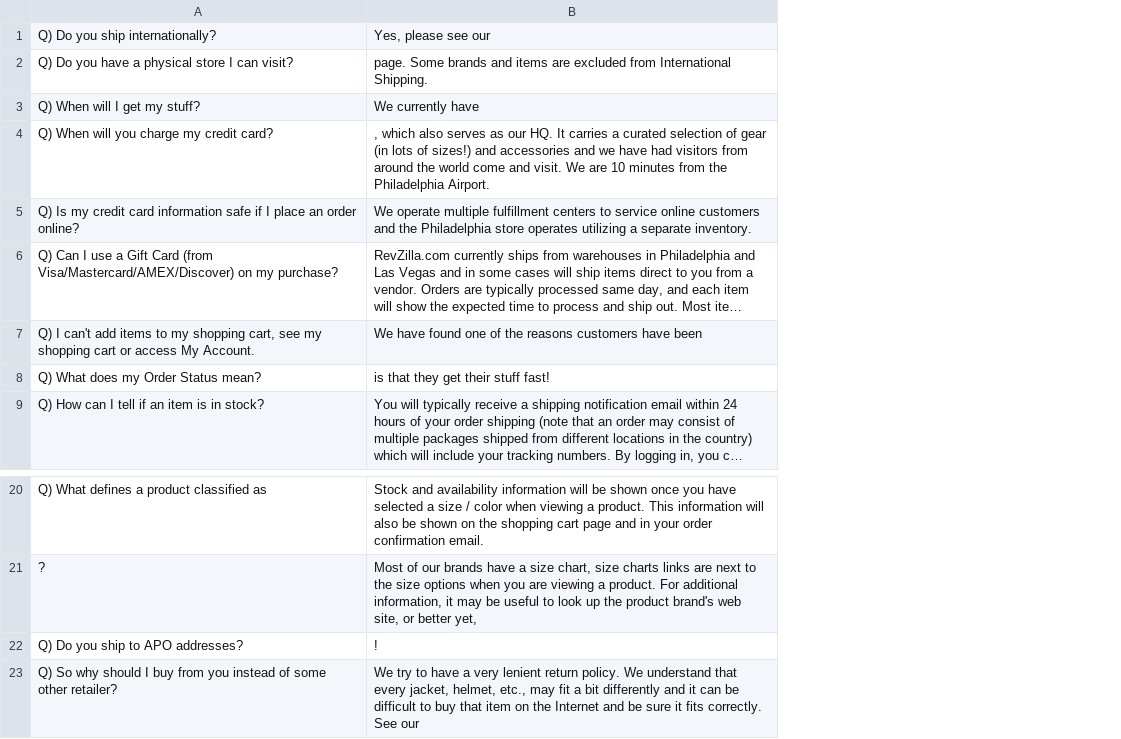
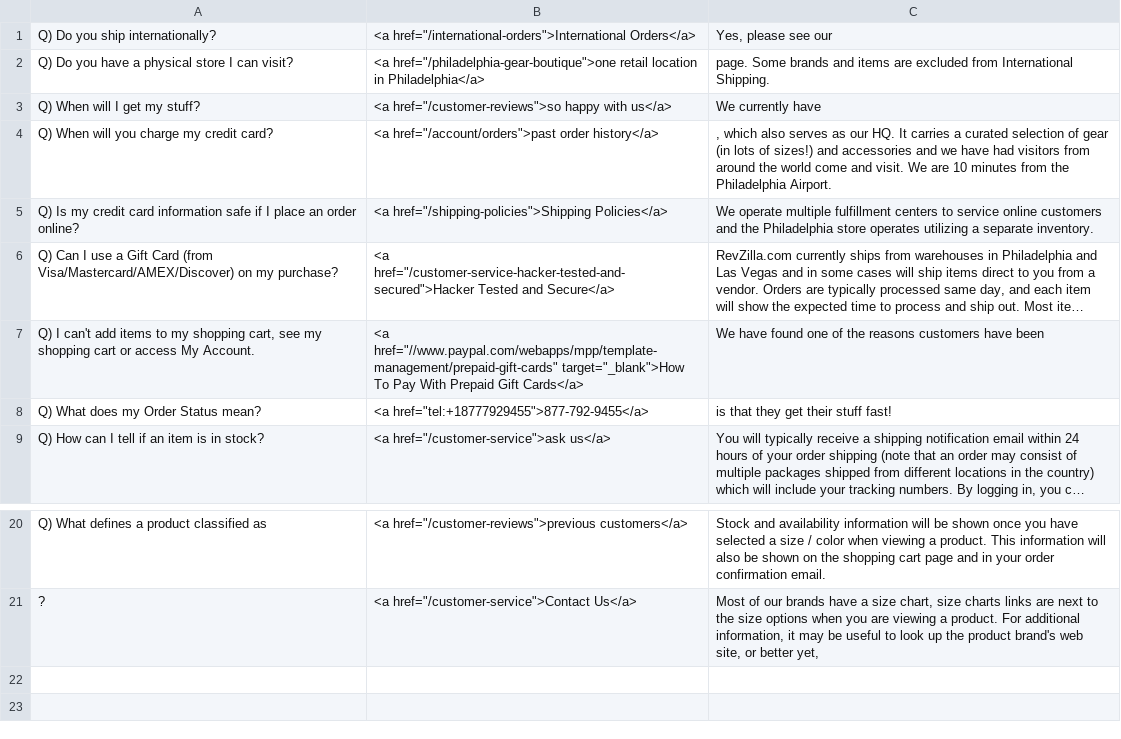
Before and after one commit to MusawerAli/scrappy, a CSV file: revzilla.csv, drawn as a sheet; only a part is shown, gaps mark what is left out; long unchanged cells end in …; removed rows and columns are numbered as before the commit, all else as after; the diff names each change by its address in the sheet, - before the commit and + after, or states it on an @@ line.

```diff
--- a/revzilla.csv
+++ b/revzilla.csv
+column B, rows 1-9: <a href="/international-orders">International Orders</a> | <a href="/philadelphia-gear-boutique">one retail location in Philadelphia</a> | <a href="/customer-reviews">so happy with us</a> | <a href="/account/orders">past order history</a> | <a href="/shipping-policies">Shipping Policies</a> | <a href="/customer-service-hacker-tested-and-secured">Hacker Tested and Secure</a> | <a href="//www.paypal.com/webapps/mpp/template-management/prepaid-gift-cards" target="_blank">How To Pay With Prepaid Gift Cards</a> | <a href="tel:+18777929455">877-792-9455</a> | <a href="/customer-service">ask us</a>; rows 20-21: <a href="/customer-reviews">previous customers</a> | <a href="/customer-service">Contact Us</a>
-row 22: Q) Do you ship to APO addresses? | !
-row 23: Q) So why should I buy from you instead of some other retailer? | We try to have a very lenient return policy. We understand that every jacket, helmet, etc., may fit a bit differently and it can be difficult to buy that item on the Internet and be sure it fits correctly. See our
```
Also changed, not shown: 1 other file.
